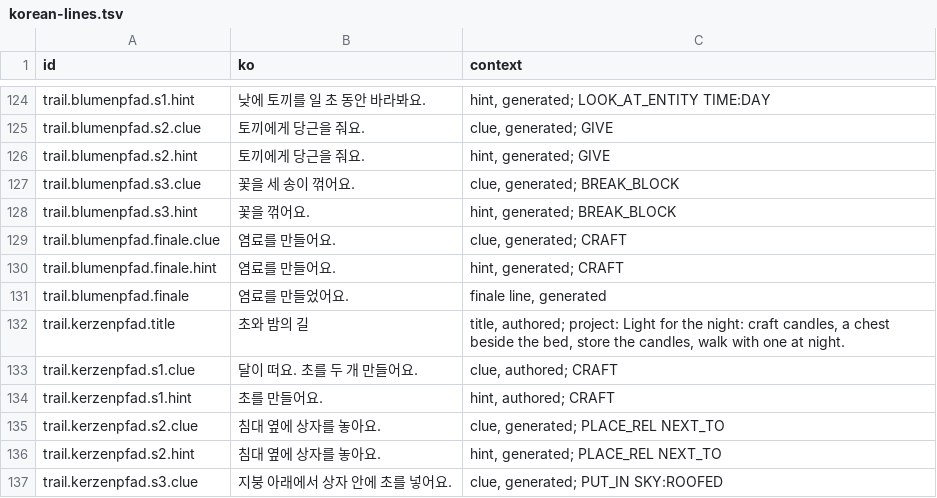
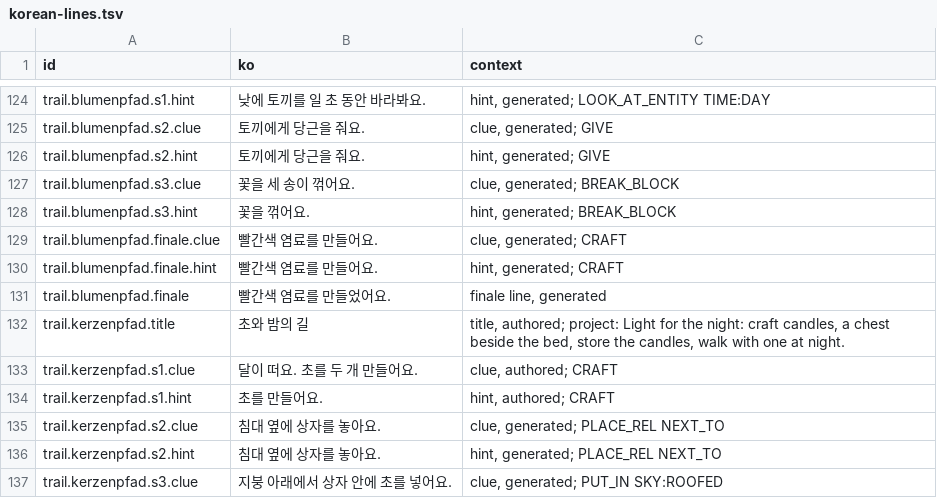
Before and after one commit to leks2205/HangulQuest, a TSV file: content/batches/BATCH-002/korean-lines.tsv, drawn as a sheet; only a part is shown, gaps mark what is left out.

```diff
--- a/content/batches/BATCH-002/korean-lines.tsv
+++ b/content/batches/BATCH-002/korean-lines.tsv
@@ -128,5 +128,5 @@ trail.blumenpfad.s3.clue	꽃을 세 송이 꺾어요.	clue, generated; BREAK_BLO
 trail.blumenpfad.s3.hint	꽃을 꺾어요.	hint, generated; BREAK_BLOCK
-trail.blumenpfad.finale.clue	염료를 만들어요.	clue, generated; CRAFT
-trail.blumenpfad.finale.hint	염료를 만들어요.	hint, generated; CRAFT
-trail.blumenpfad.finale	염료를 만들었어요.	finale line, generated
+trail.blumenpfad.finale.clue	빨간색 염료를 만들어요.	clue, generated; CRAFT
+trail.blumenpfad.finale.hint	빨간색 염료를 만들어요.	hint, generated; CRAFT
+trail.blumenpfad.finale	빨간색 염료를 만들었어요.	finale line, generated
 trail.kerzenpfad.title	초와 밤의 길	title, authored; project: Light for the night: craft candles, a chest beside the bed, store the candles, walk with one at night.
```
Also changed, not shown: content/batches/BATCH-004/korean-lines.tsv, content/batches/BATCH-016/korean-lines.tsv, 31 other files.
